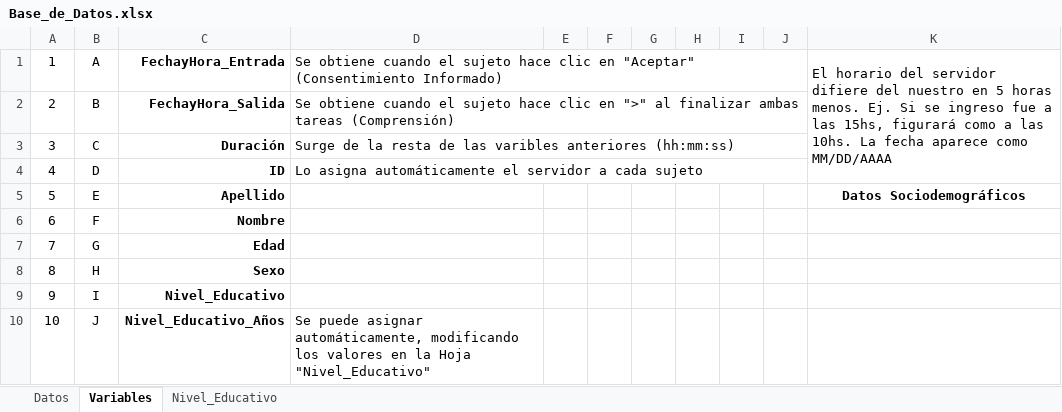
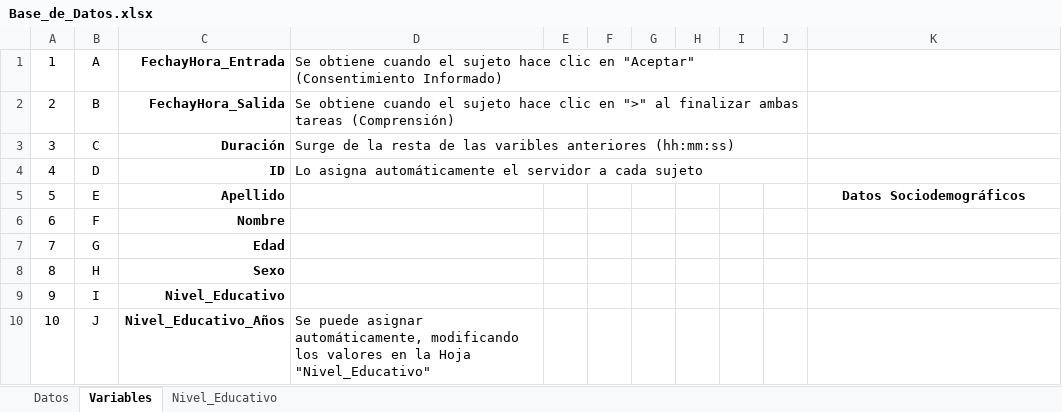
Before and after one commit to Guidoher18/pruebas_compr, an Excel workbook: Solucion/WebApplication1/Exportar/Documento_Modelo/Base_de_Datos.xlsx, sheet Variables, drawn as a sheet; only a part is shown; values as stored, in another font and other column widths than the file's, no borders; the diff names each change by its address in the sheet, - before the commit and + after, or states it on an @@ line.

Commit message:
Modificaciones varias por publicacion de la App

```diff
--- a/Solucion/WebApplication1/Exportar/Documento_Modelo/Base_de_Datos.xlsx (sheet Variables)
+++ b/Solucion/WebApplication1/Exportar/Documento_Modelo/Base_de_Datos.xlsx (sheet Variables)
-K1: El horario del servidor difiere del nuestro en 5 horas menos. Ej. Si se ingreso fue a las 15hs, figurará como a las 10hs. La fecha aparece como MM/DD/AAAA
+K1: (empty)
-K1:K4 merged
```
Also changed, not shown: 10 other files.
